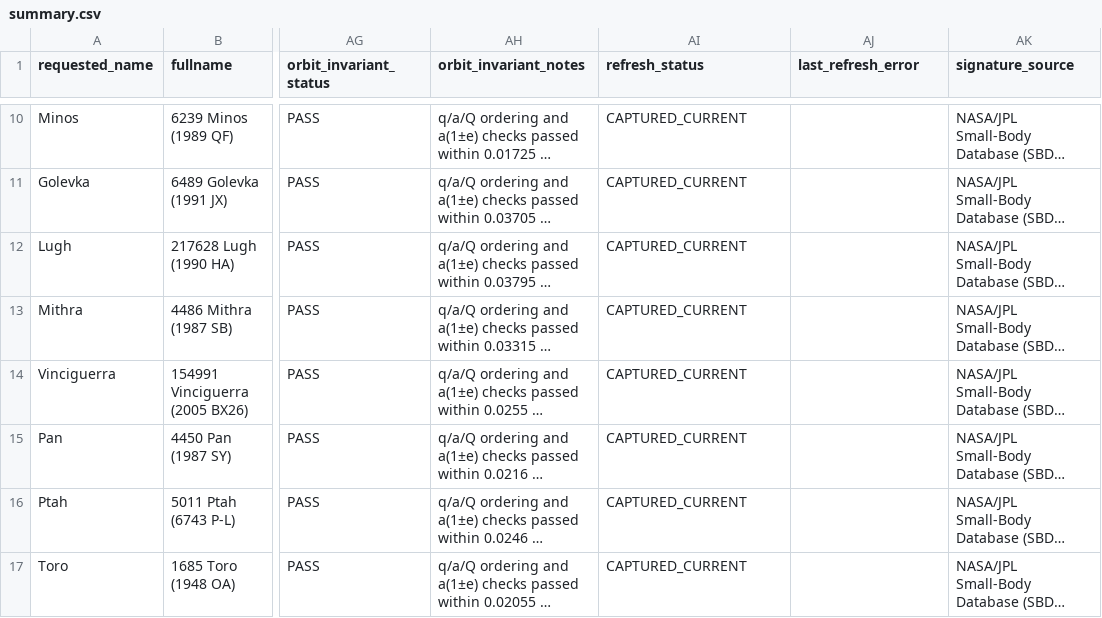
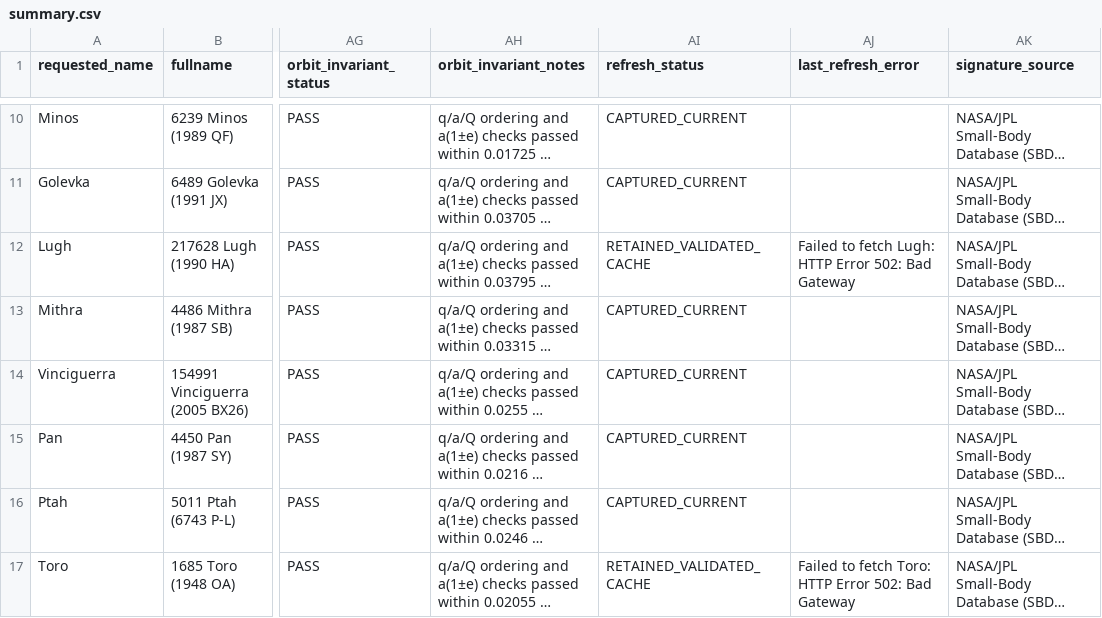
Before and after one commit to achillesromer-coder/Data, a CSV file: data/jpl/neighbours/sbdb/latest/summary.csv, drawn as a sheet; only a part is shown, gaps mark what is left out; long unchanged cells end in …; the diff names each change by its address in the sheet, - before the commit and + after, or states it on an @@ line.

```diff
--- a/data/jpl/neighbours/sbdb/latest/summary.csv
+++ b/data/jpl/neighbours/sbdb/latest/summary.csv
-AI12 (refresh_status): CAPTURED_CURRENT
+AI12 (refresh_status): RETAINED_VALIDATED_CACHE
-AJ12 (last_refresh_error): (empty)
+AJ12 (last_refresh_error): Failed to fetch Lugh: HTTP Error 502: Bad Gateway
-AI17 (refresh_status): CAPTURED_CURRENT
+AI17 (refresh_status): RETAINED_VALIDATED_CACHE
-AJ17 (last_refresh_error): (empty)
+AJ17 (last_refresh_error): Failed to fetch Toro: HTTP Error 502: Bad Gateway
```
Also changed, not shown: data/jpl/horizons/latest/summary.csv, data/jpl/neighbours/horizons/latest/summary.csv, 32 other files.
